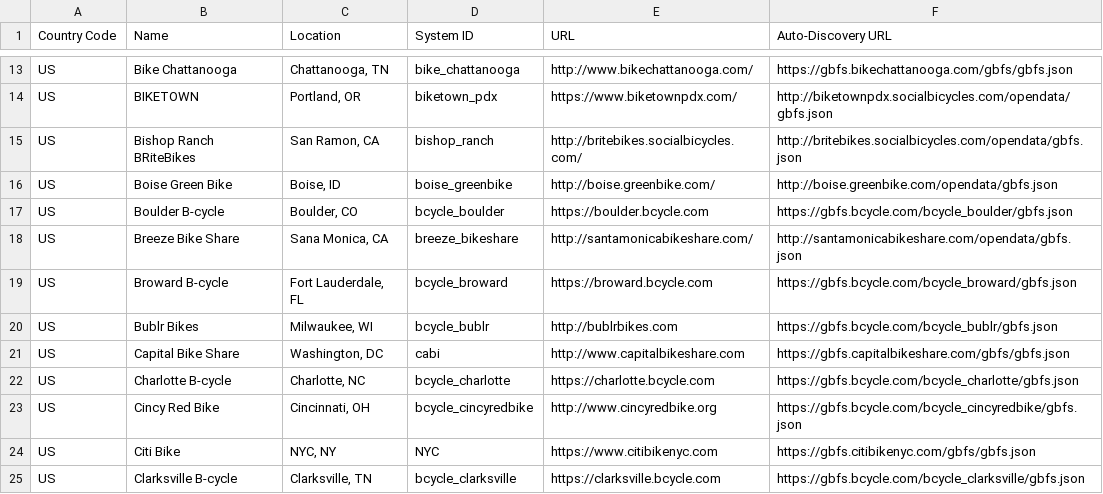
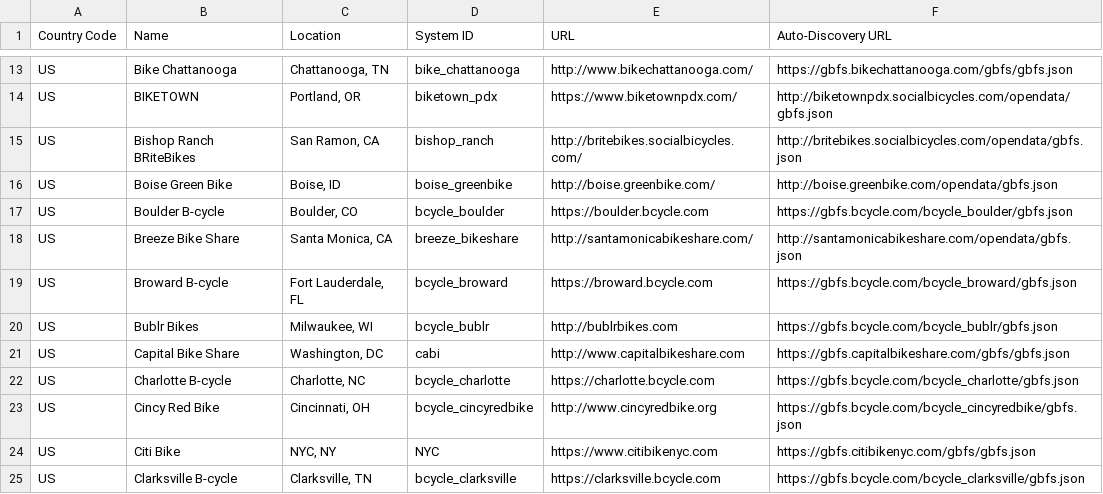
Before and after one commit to MobilityData/gbfs, a CSV file: systems.csv, drawn as a sheet; only a part is shown, gaps mark what is left out.

Commit message:
Fix typo for Santa Monica Bikeshare
Fixes a small typo for the city name Santa Monica.

```diff
--- a/systems.csv
+++ b/systems.csv
@@ -17,3 +17,3 @@ US,Boise Green Bike,"Boise, ID",boise_greenbike,http://boise.greenbike.com/,http
 US,Boulder B-cycle,"Boulder, CO",bcycle_boulder,https://boulder.bcycle.com,https://gbfs.bcycle.com/bcycle_boulder/gbfs.json
-US,Breeze Bike Share,"Sana Monica, CA",breeze_bikeshare,http://santamonicabikeshare.com/,http://santamonicabikeshare.com/opendata/gbfs.json
+US,Breeze Bike Share,"Santa Monica, CA",breeze_bikeshare,http://santamonicabikeshare.com/,http://santamonicabikeshare.com/opendata/gbfs.json
 US,Broward B-cycle,"Fort Lauderdale, FL",bcycle_broward,https://broward.bcycle.com,https://gbfs.bcycle.com/bcycle_broward/gbfs.json
```
